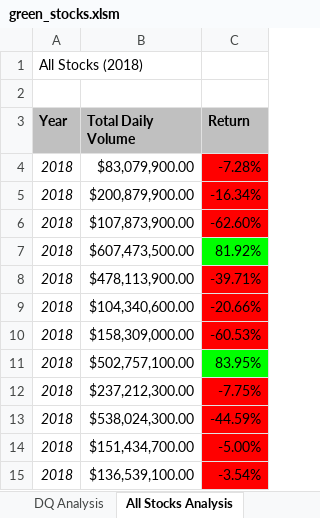
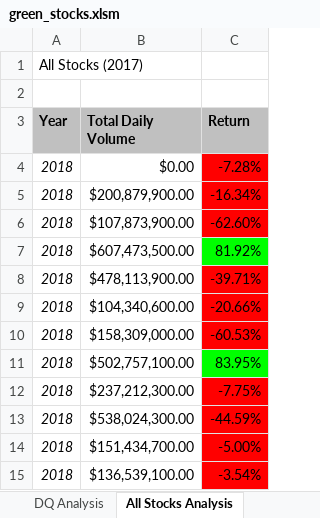
Before and after one commit to budhwarstuti/stock-analysis, an Excel workbook: green_stocks.xlsm, sheet All Stocks Analysis, drawn as a sheet; values as stored, in another font and other column widths than the file's, no borders; charts and pictures not drawn; the diff names each change by its address in the sheet, - before the commit and + after, or states it on an @@ line.

Commit message:
Added yearValue code
to avoid hardcoding the year
user gives input for which year to be analysed

```diff
--- a/green_stocks.xlsm (sheet All Stocks Analysis)
+++ b/green_stocks.xlsm (sheet All Stocks Analysis)
-A1 (Year): All Stocks (2018)
+A1 (Year): All Stocks (2017)
-B4 (Total Daily Volume): $83,079,900.00
+B4 (Total Daily Volume): $0.00
```
Also changed, not shown: sheet 2017, charts or pictures.
